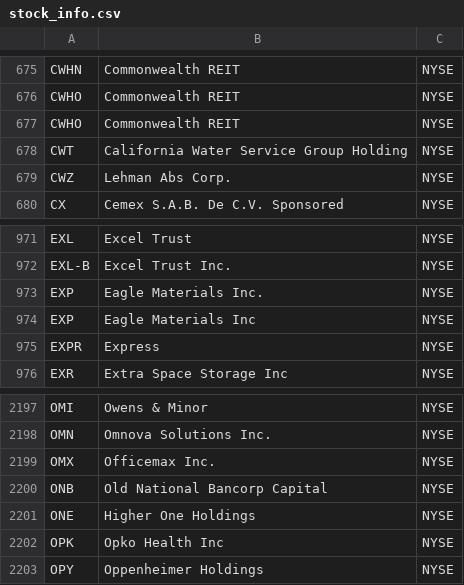
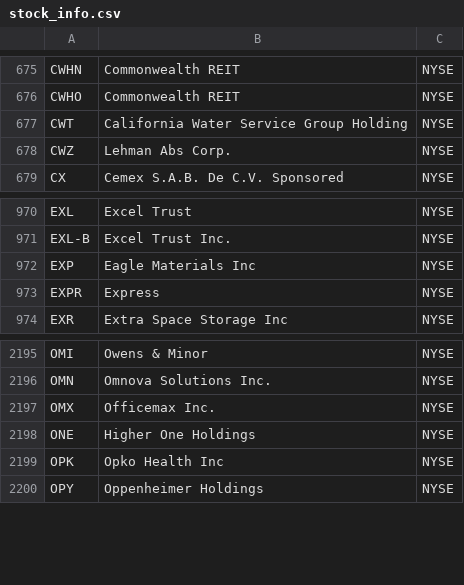
Before and after one commit to JasonLi14/Insighter_Trading, a CSV file: accounts/static/stock_info.csv, drawn as a sheet; only a part is shown, gaps mark what is left out.

Commit message:
You can now search up stocks

```diff
--- a/accounts/static/stock_info.csv
+++ b/accounts/static/stock_info.csv
@@ -676,3 +676,2 @@ CWHN,Commonwealth REIT,NYSE
 CWHO,Commonwealth REIT,NYSE
-CWHO,Commonwealth REIT,NYSE
 CWT,California Water Service Group Holding,NYSE
@@ -972,3 +971,2 @@ EXL,Excel Trust,NYSE
 EXL-B,Excel Trust Inc.,NYSE
-EXP,Eagle Materials Inc.,NYSE
 EXP,Eagle Materials Inc ,NYSE
@@ -2199,3 +2197,2 @@ OMN,Omnova Solutions Inc.,NYSE
 OMX,Officemax Inc.,NYSE
-ONB,Old National Bancorp Capital,NYSE
 ONE,Higher One Holdings,NYSE
```
Also changed, not shown: 19 other files.
